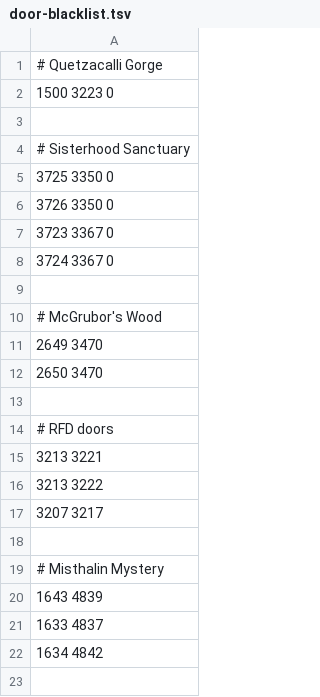
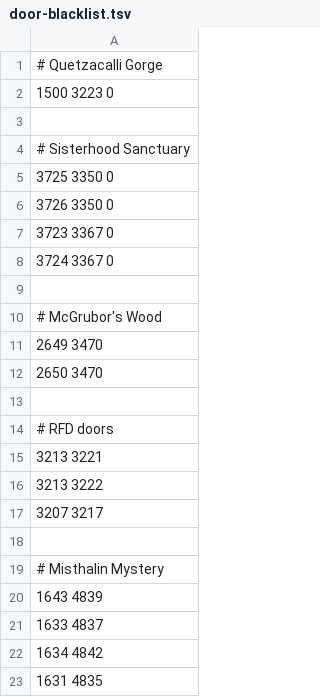
Before and after one commit to twilite-plugins/custom-transports, a TSV file: door-blacklist.tsv, drawn as a sheet; the diff names each change by its address in the sheet, - before the commit and + after, or states it on an @@ line.

```diff
--- a/door-blacklist.tsv
+++ b/door-blacklist.tsv
+row 23: 1631 4835
```
